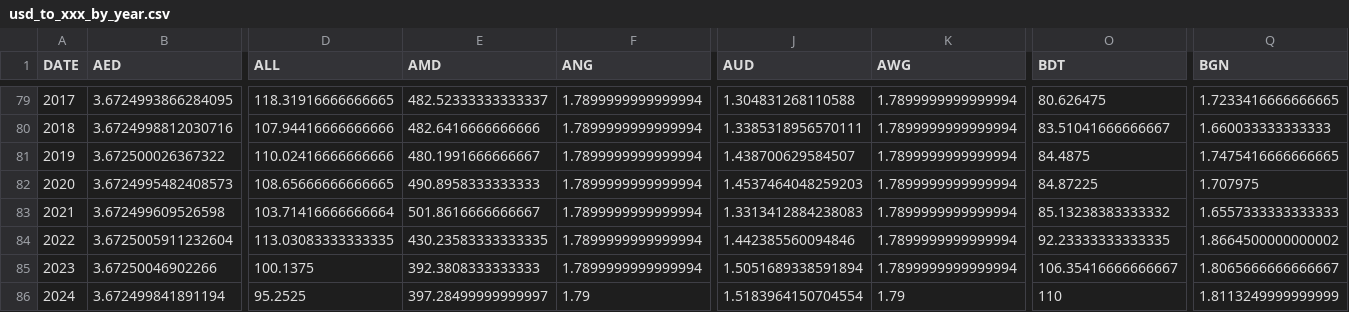
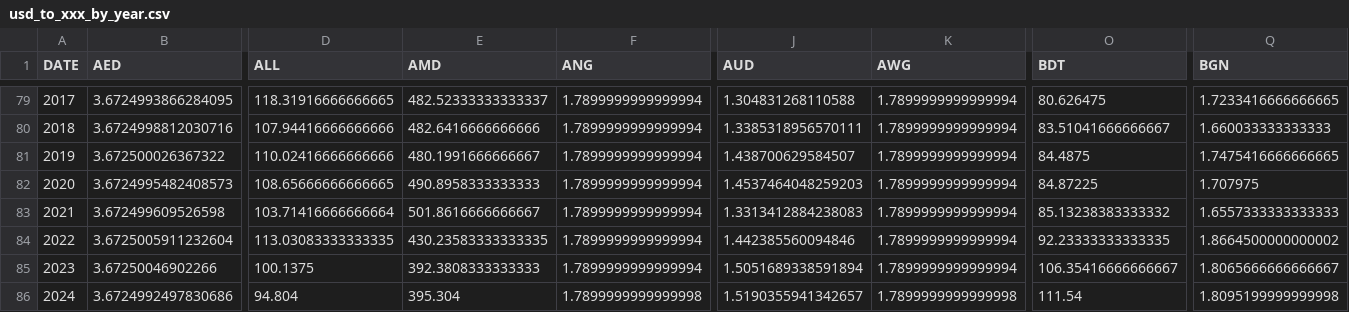
Before and after one commit to xriss/freechange, a CSV file: csv/usd_to_xxx_by_year.csv, drawn as a sheet; only a part is shown, gaps mark what is left out; the diff covers the shown part only; the diff names each change by its address in the sheet, - before the commit and + after, or states it on an @@ line.

```diff
--- a/csv/usd_to_xxx_by_year.csv
+++ b/csv/usd_to_xxx_by_year.csv
-B86 (AED): 3.672499841891194
+B86 (AED): 3.6724992497830686
-D86 (ALL): 95.2525
+D86 (ALL): 94.804
-E86 (AMD): 397.28499999999997
+E86 (AMD): 395.304
-F86 (ANG): 1.79
+F86 (ANG): 1.7899999999999998
-J86 (AUD): 1.5183964150704554
+J86 (AUD): 1.5190355941342657
-K86 (AWG): 1.79
+K86 (AWG): 1.7899999999999998
-O86 (BDT): 110
+O86 (BDT): 111.54
-Q86 (BGN): 1.8113249999999999
+Q86 (BGN): 1.8095199999999998
```
Also changed, not shown: 69 edited cells elsewhere in this file, 7 other files.
